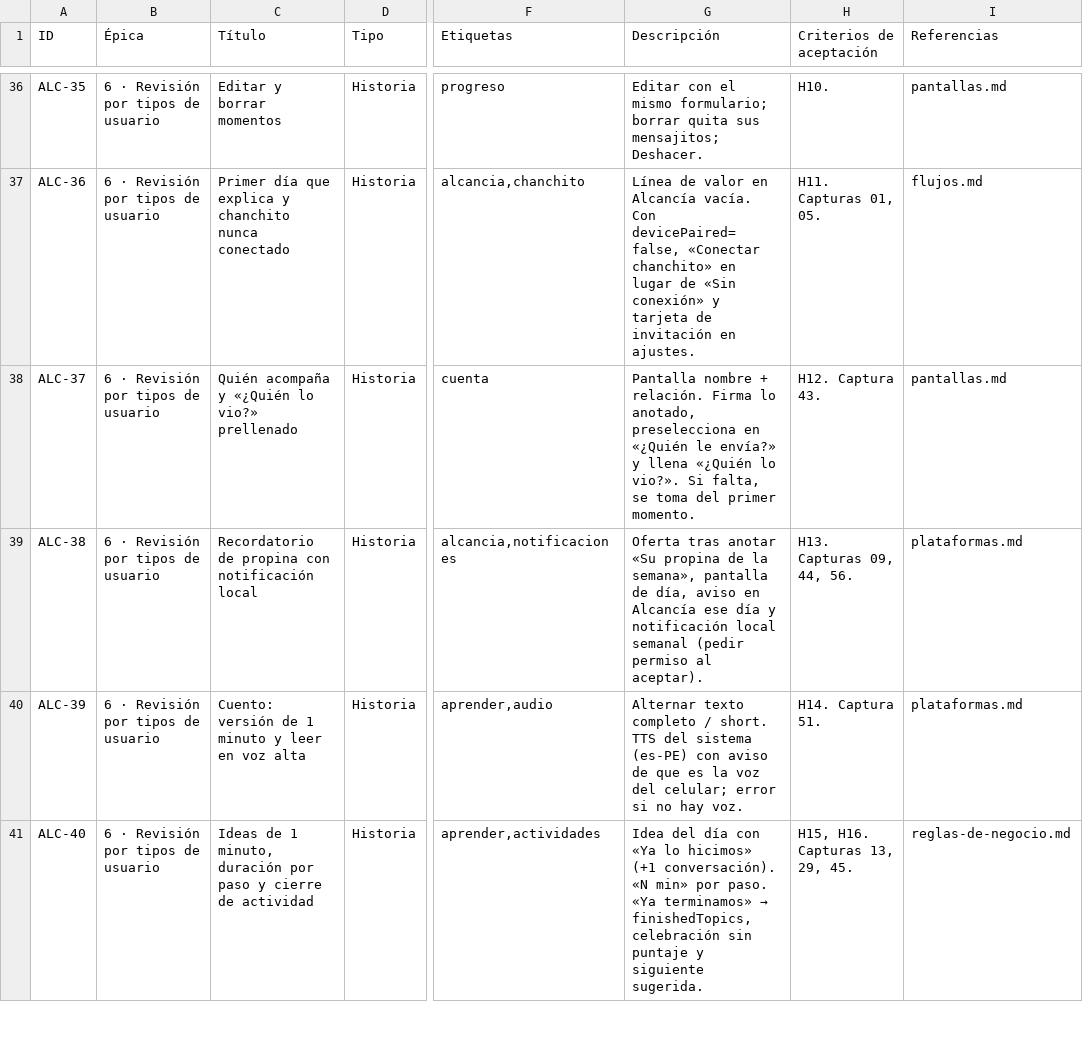
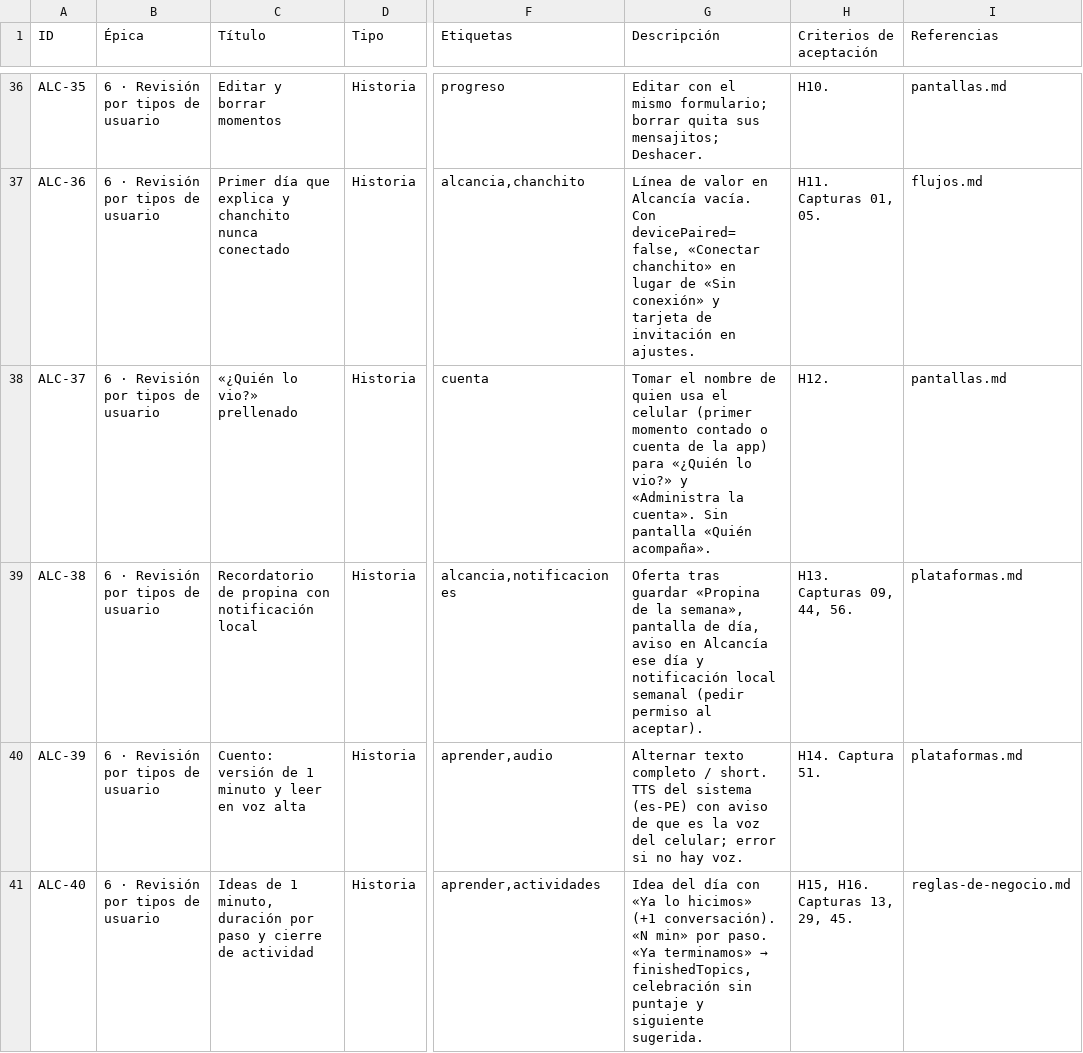
Before and after one commit to renzovallejo/alcanciacambios, a CSV file: scripts/handoff/backlog/tickets.csv, drawn as a sheet; only a part is shown, gaps mark what is left out; the diff names each change by its address in the sheet, - before the commit and + after, or states it on an @@ line.

```diff
--- a/scripts/handoff/backlog/tickets.csv
+++ b/scripts/handoff/backlog/tickets.csv
-C38 (Título): Quién acompaña y «¿Quién lo vio?» prellenado
+C38 (Título): «¿Quién lo vio?» prellenado
-G38 (Descripción): Pantalla nombre + relación. Firma lo anotado, preselecciona en «¿Quién le envía?» y llena «¿Quién lo vio?». Si falta, se toma del primer momento.
+G38 (Descripción): Tomar el nombre de quien usa el celular (primer momento contado o cuenta de la app) para «¿Quién lo vio?» y «Administra la cuenta». Sin pantalla «Quién acompaña».
-H38 (Criterios de aceptación): H12. Captura 43.
+H38 (Criterios de aceptación): H12.
-G39 (Descripción): Oferta tras anotar «Su propina de la…
+G39 (Descripción): Oferta tras guardar «Propina de la…
```
Also changed, not shown: 31 other files.
